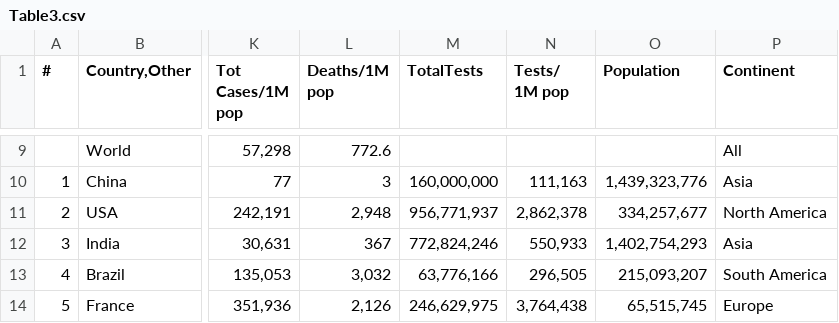
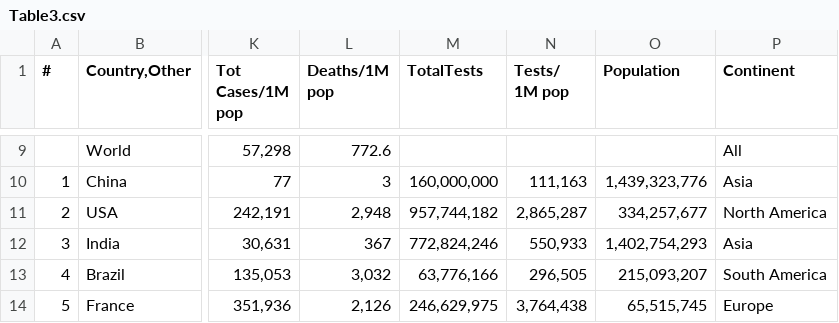
Before and after one commit to Covid-Data-API/Worldometer-Covid-Data-API, a CSV file: Table3.csv, drawn as a sheet; only a part is shown, gaps mark what is left out; the diff names each change by its address in the sheet, - before the commit and + after, or states it on an @@ line.

```diff
--- a/Table3.csv
+++ b/Table3.csv
-M11 (TotalTests): 956,771,937
+M11 (TotalTests): 957,744,182
-N11 (Tests/ 1M pop): 2,862,378
+N11 (Tests/ 1M pop): 2,865,287
```
Also changed, not shown: Table1.csv, Table2.csv.
